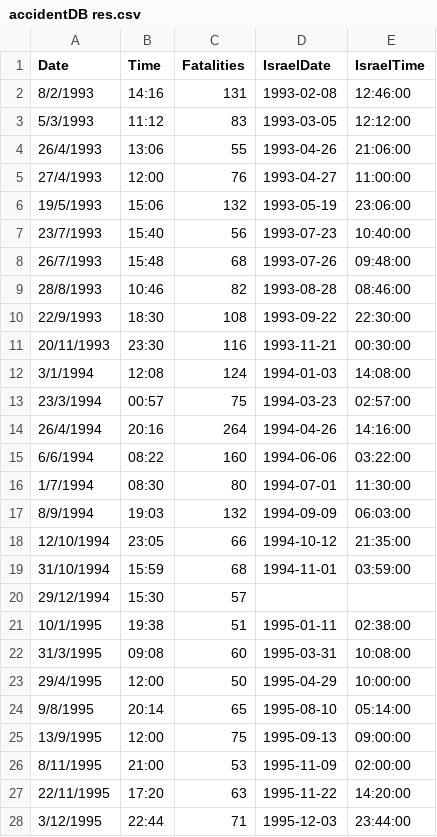
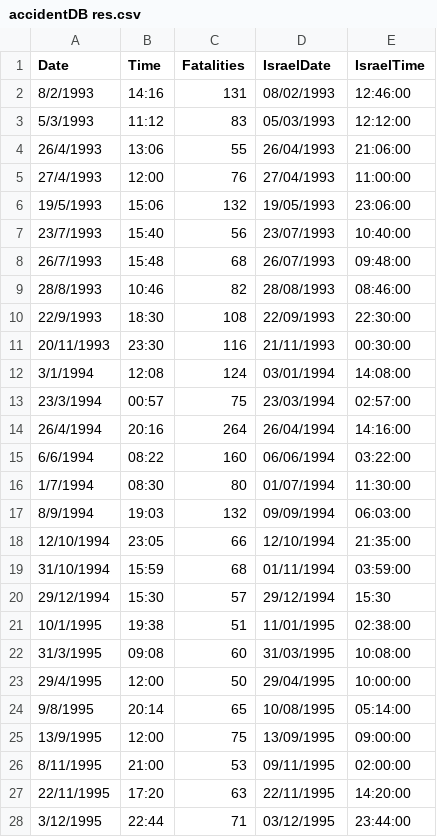
Before and after one commit to BaruchRosen/R_code_aviation_disasters, a CSV file: old code/accidentDB res.csv, drawn as a sheet; only a part is shown; the diff covers the shown part only.

Commit message:
finally the clean accidents is good. almost

```diff
--- a/old code/accidentDB res.csv
+++ b/old code/accidentDB res.csv
@@ -1,28 +1,28 @@
 Date,Time,Fatalities,IsraelDate,IsraelTime
-8/2/1993,14:16, 131 ,1993-02-08,12:46:00,
-5/3/1993,11:12, 83 ,1993-03-05,12:12:00,
-26/4/1993,13:06, 55 ,1993-04-26,21:06:00,
-27/4/1993,12:00, 76 ,1993-04-27,11:00:00,
-19/5/1993,15:06, 132 ,1993-05-19,23:06:00,
-23/7/1993,15:40, 56 ,1993-07-23,10:40:00,
-26/7/1993,15:48, 68 ,1993-07-26,09:48:00,
-28/8/1993,10:46, 82 ,1993-08-28,08:46:00,
-22/9/1993,18:30, 108 ,1993-09-22,22:30:00,
-20/11/1993,23:30, 116 ,1993-11-21,00:30:00,
-3/1/1994,12:08, 124 ,1994-01-03,14:08:00,
-23/3/1994,00:57, 75 ,1994-03-23,02:57:00,
-26/4/1994,20:16, 264 ,1994-04-26,14:16:00,
-6/6/1994,08:22, 160 ,1994-06-06,03:22:00,
-1/7/1994,08:30, 80 ,1994-07-01,11:30:00,
-8/9/1994,19:03, 132 ,1994-09-09,06:03:00,
-12/10/1994,23:05, 66 ,1994-10-12,21:35:00,
-31/10/1994,15:59, 68 ,1994-11-01,03:59:00,
-29/12/1994,15:30, 57 ,
-10/1/1995,19:38, 51 ,1995-01-11,02:38:00,
-31/3/1995,09:08, 60 ,1995-03-31,10:08:00,
-29/4/1995,12:00, 50 ,1995-04-29,10:00:00,
-9/8/1995,20:14, 65 ,1995-08-10,05:14:00,
-13/9/1995,12:00, 75 ,1995-09-13,09:00:00,
-8/11/1995,21:00, 53 ,1995-11-09,02:00:00,
-22/11/1995,17:20, 63 ,1995-11-22,14:20:00,
-3/12/1995,22:44, 71 ,1995-12-03,23:44:00,
+8/2/1993,14:16, 131 ,08/02/1993,12:46:00
+5/3/1993,11:12, 83 ,05/03/1993,12:12:00
+26/4/1993,13:06, 55 ,26/04/1993,21:06:00
+27/4/1993,12:00, 76 ,27/04/1993,11:00:00
+19/5/1993,15:06, 132 ,19/05/1993,23:06:00
+23/7/1993,15:40, 56 ,23/07/1993,10:40:00
+26/7/1993,15:48, 68 ,26/07/1993,09:48:00
+28/8/1993,10:46, 82 ,28/08/1993,08:46:00
+22/9/1993,18:30, 108 ,22/09/1993,22:30:00
+20/11/1993,23:30, 116 ,21/11/1993,00:30:00
+3/1/1994,12:08, 124 ,03/01/1994,14:08:00
+23/3/1994,00:57, 75 ,23/03/1994,02:57:00
+26/4/1994,20:16, 264 ,26/04/1994,14:16:00
+6/6/1994,08:22, 160 ,06/06/1994,03:22:00
+1/7/1994,08:30, 80 ,01/07/1994,11:30:00
+8/9/1994,19:03, 132 ,09/09/1994,06:03:00
+12/10/1994,23:05, 66 ,12/10/1994,21:35:00
+31/10/1994,15:59, 68 ,01/11/1994,03:59:00
+29/12/1994,15:30, 57 ,29/12/1994,15:30
+10/1/1995,19:38, 51 ,11/01/1995,02:38:00
+31/3/1995,09:08, 60 ,31/03/1995,10:08:00
+29/4/1995,12:00, 50 ,29/04/1995,10:00:00
+9/8/1995,20:14, 65 ,10/08/1995,05:14:00
+13/9/1995,12:00, 75 ,13/09/1995,09:00:00
+8/11/1995,21:00, 53 ,09/11/1995,02:00:00
+22/11/1995,17:20, 63 ,22/11/1995,14:20:00
+3/12/1995,22:44, 71 ,03/12/1995,23:44:00
```
Also changed, not shown: 148 edited cells elsewhere in this file, 2 other files.
